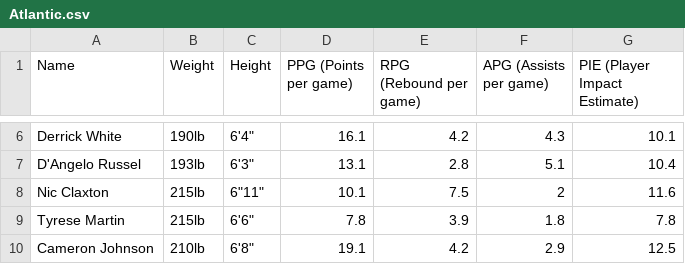
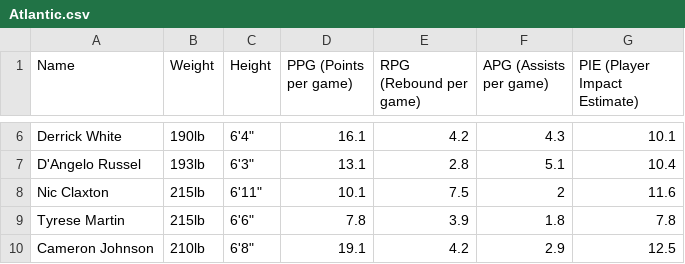
Before and after one commit to Sam-Gunawan/Are-You-All-Stars-Material, a CSV file: players_dataset/Atlantic.csv, drawn as a sheet; only a part is shown, gaps mark what is left out.

```diff
--- a/players_dataset/Atlantic.csv
+++ b/players_dataset/Atlantic.csv
@@ -7,3 +7,3 @@ Derrick White,190lb ,"6'4"" ",16.1,4.2,4.3,10.1
 D'Angelo Russel,193lb,"6'3""",13.1,2.8,5.1,10.4
-Nic Claxton,215lb,"6""11""",10.1,7.5,2,11.6
+Nic Claxton,215lb,"6'11""",10.1,7.5,2,11.6
 Tyrese Martin,215lb,"6'6""",7.8,3.9,1.8,7.8
```
Also changed, not shown: players_dataset/Southeast.csv.
